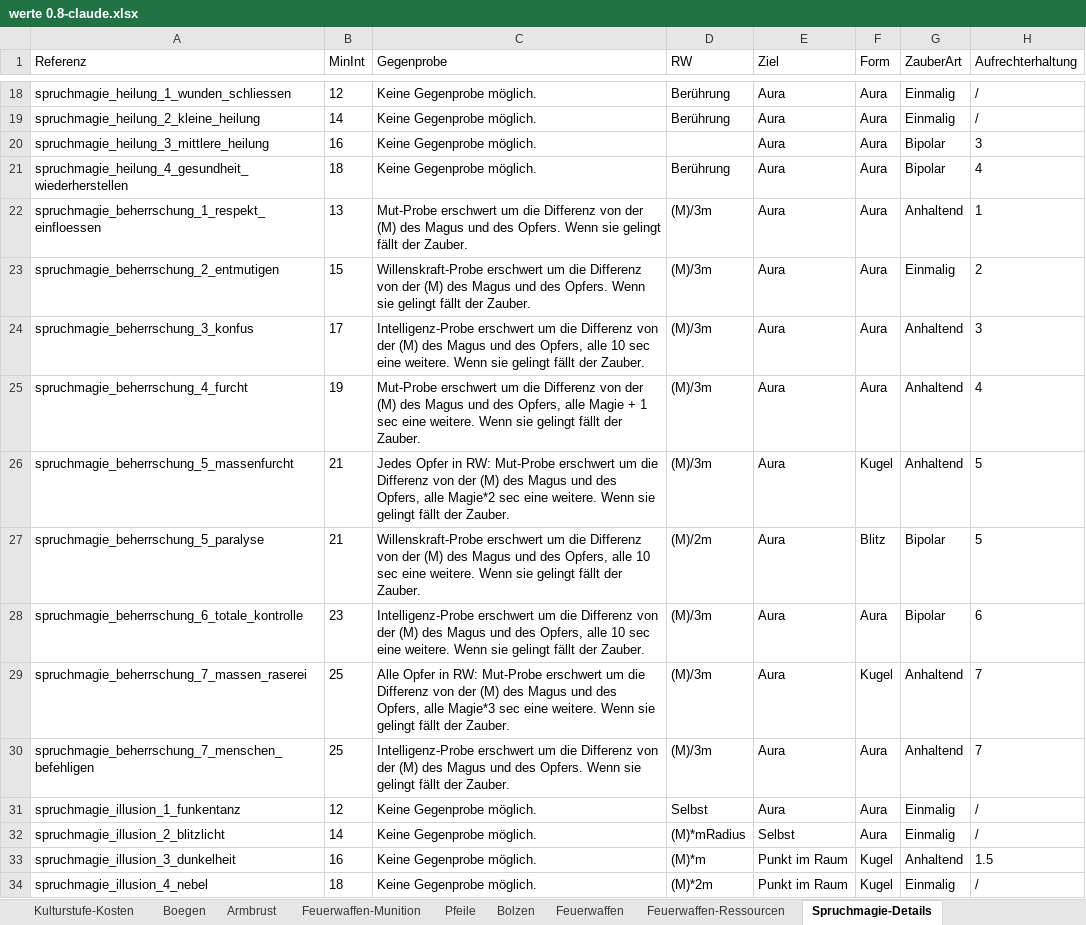
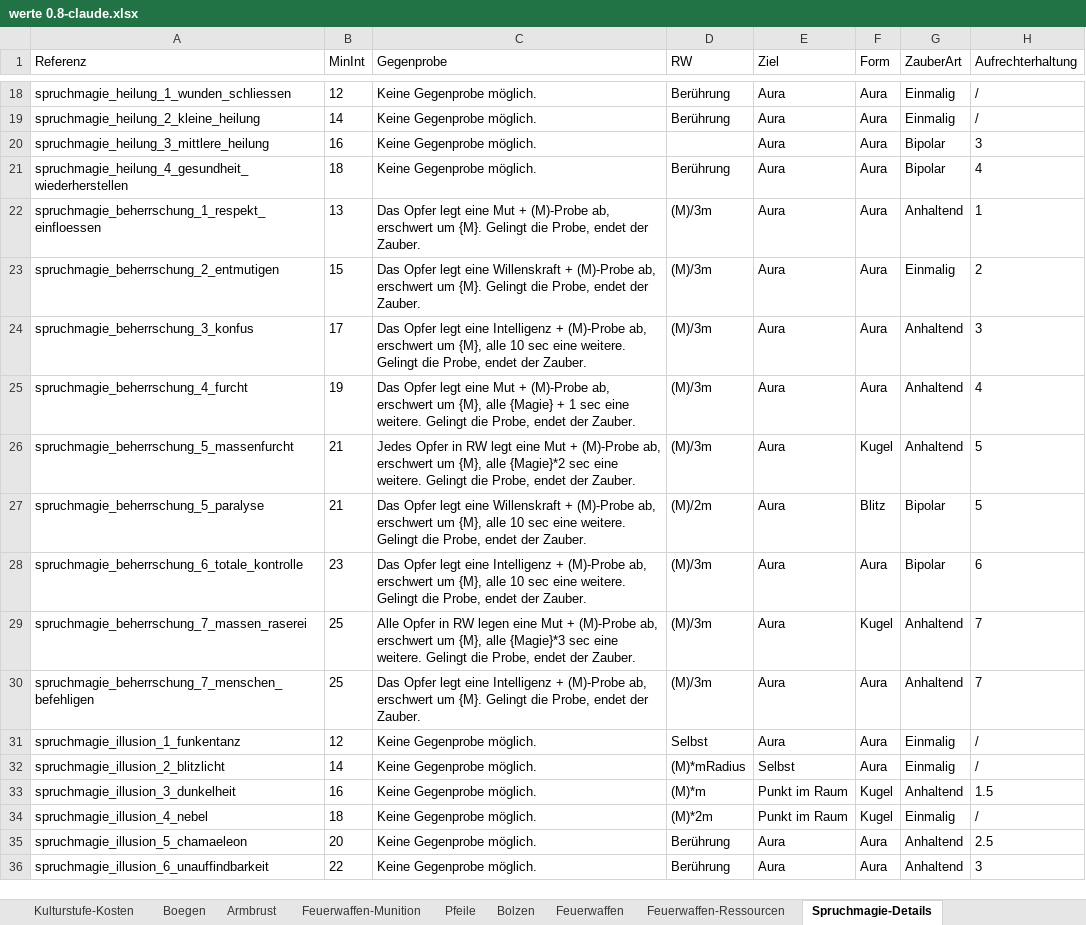
Before and after one commit to njebich/nasus, an Excel workbook: werte 0.8-claude.xlsx, sheet Spruchmagie-Details, drawn as a sheet; only a part is shown, gaps mark what is left out; the shorter side is filled out with more unchanged rows; values as stored, in another font and other column widths than the file's, no borders; the diff covers the shown part only; the diff names each change by its address in the sheet, - before the commit and + after, or states it on an @@ line.

```diff
--- a/werte 0.8-claude.xlsx (sheet Spruchmagie-Details)
+++ b/werte 0.8-claude.xlsx (sheet Spruchmagie-Details)
-C22 (Gegenprobe): Mut-Probe erschwert um die Differenz von der (M) des Magus und des Opfers. Wenn sie gelingt fällt der Zauber.
+C22 (Gegenprobe): Das Opfer legt eine Mut + (M)-Probe ab, erschwert um {M}. Gelingt die Probe, endet der Zauber.
-C23 (Gegenprobe): Willenskraft-Probe erschwert um die Differenz von der (M) des Magus und des Opfers. Wenn sie gelingt fällt der Zauber.
+C23 (Gegenprobe): Das Opfer legt eine Willenskraft + (M)-Probe ab, erschwert um {M}. Gelingt die Probe, endet der Zauber.
-C24 (Gegenprobe): Intelligenz-Probe erschwert um die Differenz von der (M) des Magus und des Opfers, alle 10 sec eine weitere. Wenn sie gelingt fällt der Zauber.
+C24 (Gegenprobe): Das Opfer legt eine Intelligenz + (M)-Probe ab, erschwert um {M}, alle 10 sec eine weitere. Gelingt die Probe, endet der Zauber.
-C25 (Gegenprobe): Mut-Probe erschwert um die Differenz von der (M) des Magus und des Opfers, alle Magie + 1 sec eine weitere. Wenn sie gelingt fällt der Zauber.
+C25 (Gegenprobe): Das Opfer legt eine Mut + (M)-Probe ab, erschwert um {M}, alle {Magie} + 1 sec eine weitere. Gelingt die Probe, endet der Zauber.
-C26 (Gegenprobe): …Opfer in RW: Mut-Probe erschwert um die Differenz von der (M) des Magus und des Opfers, alle Magie*2 sec eine weitere. Wenn sie gelingt fällt der Zauber.
+C26 (Gegenprobe): …Opfer in RW legt eine Mut + (M)-Probe ab, erschwert um {M}, alle {Magie}*2 sec eine weitere. Gelingt die Probe, endet der Zauber.
-C27 (Gegenprobe): Willenskraft-Probe erschwert um die Differenz von der (M) des Magus und des Opfers, alle 10 sec eine weitere. Wenn sie gelingt fällt der Zauber.
+C27 (Gegenprobe): Das Opfer legt eine Willenskraft + (M)-Probe ab, erschwert um {M}, alle 10 sec eine weitere. Gelingt die Probe, endet der Zauber.
-C28 (Gegenprobe): Intelligenz-Probe erschwert um die Differenz von der (M) des Magus und des Opfers, alle 10 sec eine weitere. Wenn sie gelingt fällt der Zauber.
+C28 (Gegenprobe): Das Opfer legt eine Intelligenz + (M)-Probe ab, erschwert um {M}, alle 10 sec eine weitere. Gelingt die Probe, endet der Zauber.
-C29 (Gegenprobe): …Opfer in RW: Mut-Probe erschwert um die Differenz von der (M) des Magus und des Opfers, alle Magie*3 sec eine weitere. Wenn sie gelingt fällt der Zauber.
+C29 (Gegenprobe): …Opfer in RW legen eine Mut + (M)-Probe ab, erschwert um {M}, alle {Magie}*3 sec eine weitere. Gelingt die Probe, endet der Zauber.
-C30 (Gegenprobe): Intelligenz-Probe erschwert um die Differenz von der (M) des Magus und des Opfers. Wenn sie gelingt fällt der Zauber.
+C30 (Gegenprobe): Das Opfer legt eine Intelligenz + (M)-Probe ab, erschwert um {M}. Gelingt die Probe, endet der Zauber.
```
Also changed, not shown: 19 edited cells elsewhere in this sheet, 2 other files.
